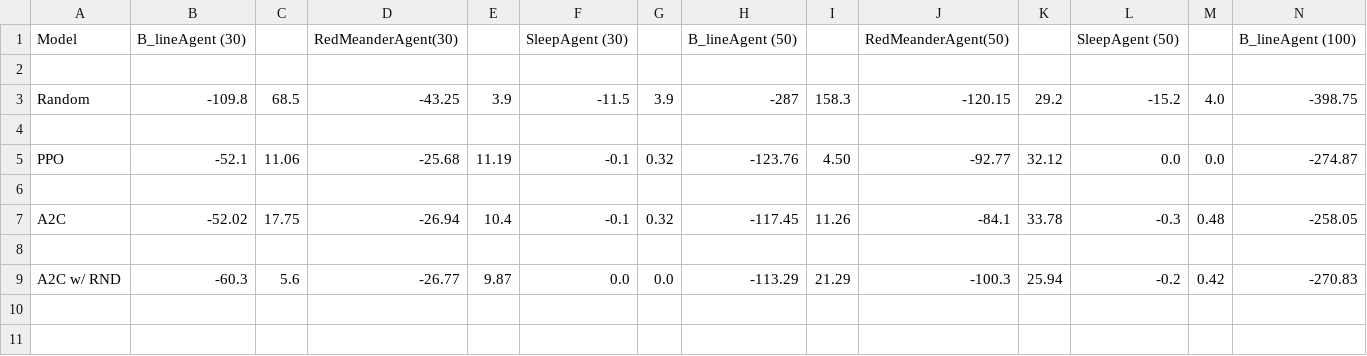
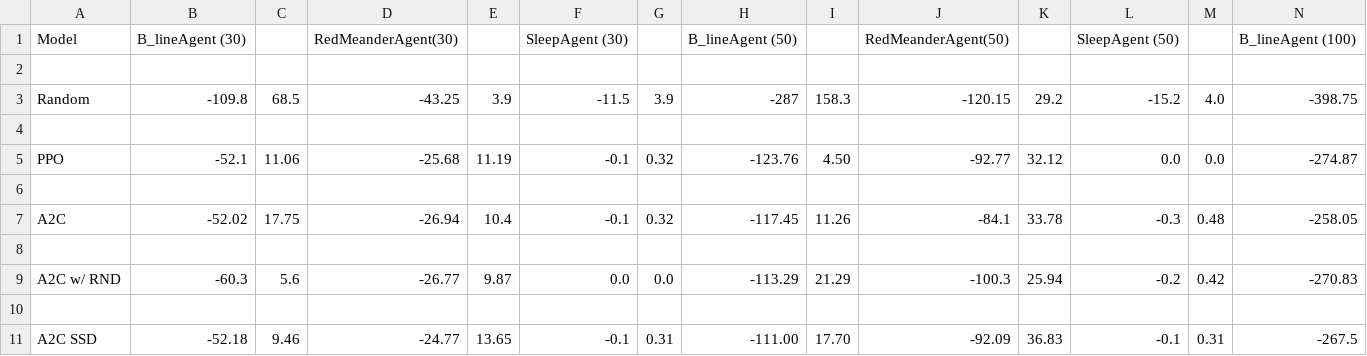
Before and after one commit to alan-turing-institute/cage-challenge-1-public, a CSV file: agents/agents_score.csv, drawn as a sheet; only a part is shown; rows hold the shown columns only; the diff names each change by its address in the sheet, - before the commit and + after, or states it on an @@ line.

Commit message:
added agent ssd a2c score

```diff
--- a/agents/agents_score.csv
+++ b/agents/agents_score.csv
+row 10: (empty)
+row 11: A2C SSD | -52.18 | 9.46 | -24.77 | 13.65 | -0.1 | 0.31 | -111.00 | 17.70 | -92.09 | 36.83 | -0.1 | 0.31 | -267.5
```
Also changed, not shown: 1 other file.
